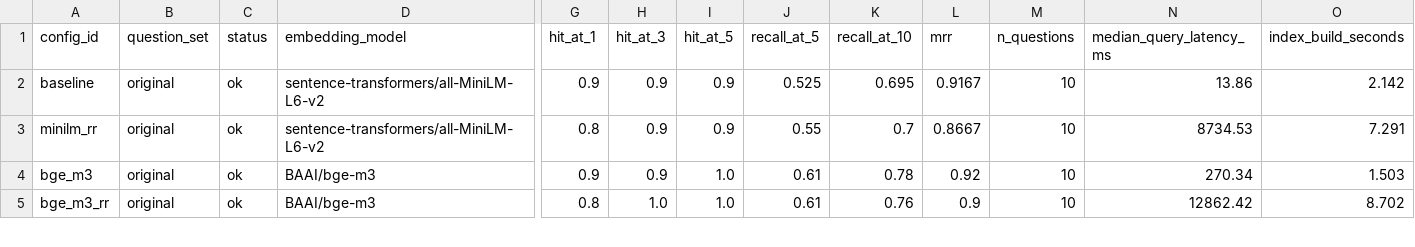
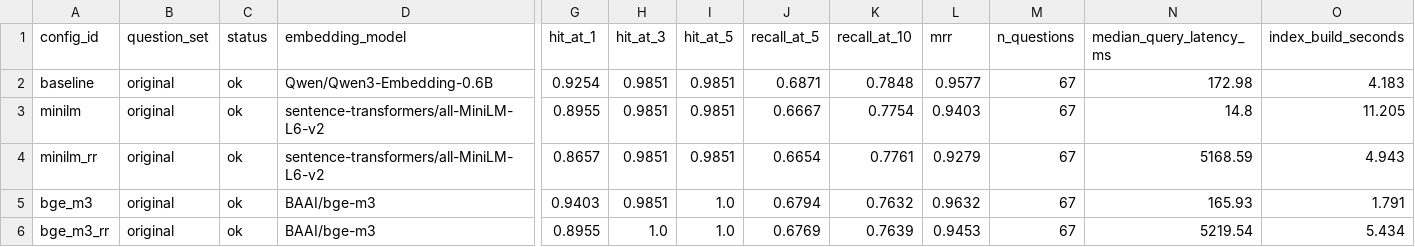
Before and after one commit to Watson752/CRA-IA-Knowledge-MVP, a CSV file: bench/results/latest.csv, drawn as a sheet; only a part is shown, gaps mark what is left out; addresses are those after the commit; rows hold the shown columns only; the diff covers the shown part only; the diff names each change by its address in the sheet, - before the commit and + after, or states it on an @@ line.

```diff
--- a/bench/results/latest.csv
+++ b/bench/results/latest.csv
-D2 (embedding_model): sentence-transformers/all-MiniLM-L6-v2
+D2 (embedding_model): Qwen/Qwen3-Embedding-0.6B
-G2 (hit_at_1): 0.9
+G2 (hit_at_1): 0.9254
-H2 (hit_at_3): 0.9
+H2 (hit_at_3): 0.9851
-I2 (hit_at_5): 0.9
+I2 (hit_at_5): 0.9851
-J2 (recall_at_5): 0.525
+J2 (recall_at_5): 0.6871
-K2 (recall_at_10): 0.695
+K2 (recall_at_10): 0.7848
-L2 (mrr): 0.9167
+L2 (mrr): 0.9577
-M2 (n_questions): 10
+M2 (n_questions): 67
-N2 (median_query_latency_ms): 13.86
+N2 (median_query_latency_ms): 172.98
-O2 (index_build_seconds): 2.142
+O2 (index_build_seconds): 4.183
+row 3: minilm | original | ok | sentence-transformers/all-MiniLM-L6-v2 | 0.8955 | 0.9851 | 0.9851 | 0.6667 | 0.7754 | 0.9403 | 67 | 14.8 | 11.205
-G4 (hit_at_1): 0.8
+G4 (hit_at_1): 0.8657
-H4:H5 (hit_at_3): 0.9
+H4:H5 (hit_at_3): 0.9851
-I4 (hit_at_5): 0.9
+I4 (hit_at_5): 0.9851
-J4 (recall_at_5): 0.55
+J4 (recall_at_5): 0.6654
-K4 (recall_at_10): 0.7
+K4 (recall_at_10): 0.7761
-L4 (mrr): 0.8667
+L4 (mrr): 0.9279
-M4:M6 (n_questions): 10
+M4:M6 (n_questions): 67
-N4 (median_query_latency_ms): 8734.53
+N4 (median_query_latency_ms): 5168.59
-O4 (index_build_seconds): 7.291
+O4 (index_build_seconds): 4.943
-G5 (hit_at_1): 0.9
+G5 (hit_at_1): 0.9403
-J5 (recall_at_5): 0.61
+J5 (recall_at_5): 0.6794
-K5 (recall_at_10): 0.78
+K5 (recall_at_10): 0.7632
-L5 (mrr): 0.92
+L5 (mrr): 0.9632
-N5 (median_query_latency_ms): 270.34
+N5 (median_query_latency_ms): 165.93
-O5 (index_build_seconds): 1.503
+O5 (index_build_seconds): 1.791
-G6 (hit_at_1): 0.8
+G6 (hit_at_1): 0.8955
-J6 (recall_at_5): 0.61
+J6 (recall_at_5): 0.6769
-K6 (recall_at_10): 0.76
+K6 (recall_at_10): 0.7639
-L6 (mrr): 0.9
+L6 (mrr): 0.9453
-N6 (median_query_latency_ms): 12862.42
+N6 (median_query_latency_ms): 5219.54
-O6 (index_build_seconds): 8.702
+O6 (index_build_seconds): 5.434
```
Also changed, not shown: 1 removed row and 9 edited cells elsewhere in this file, 21 other files.
